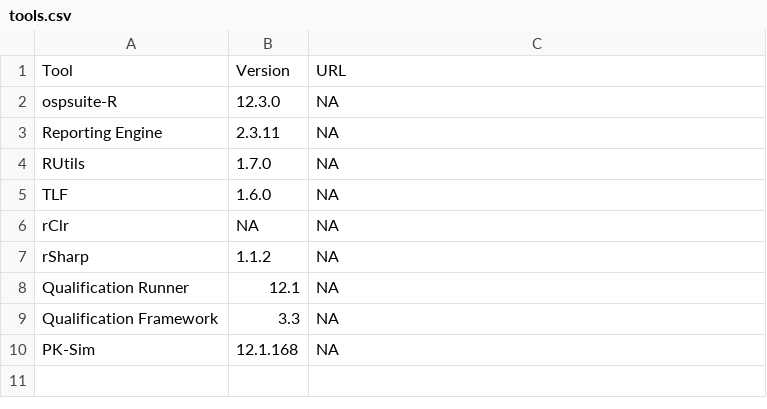
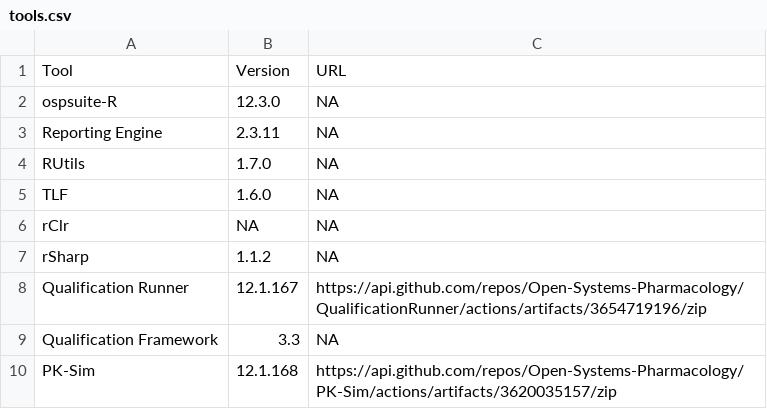
Before and after one commit to Open-Systems-Pharmacology/OSP-PBPK-Model-Library, a CSV file: tools.csv, drawn as a sheet.

Commit message:
update tools.csv

```diff
--- a/tools.csv
+++ b/tools.csv
@@ -7,4 +7,4 @@ rClr,NA,NA
 rSharp,1.1.2,NA
-Qualification Runner,12.1,NA
+Qualification Runner,12.1.167,https://api.github.com/repos/Open-Systems-Pharmacology/QualificationRunner/actions/artifacts/3654719196/zip
 Qualification Framework,3.3,NA
-PK-Sim,12.1.168,NA
+PK-Sim,12.1.168,https://api.github.com/repos/Open-Systems-Pharmacology/PK-Sim/actions/artifacts/3620035157/zip
```
